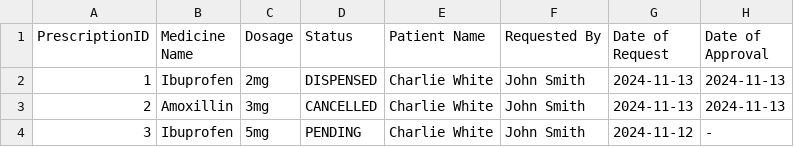
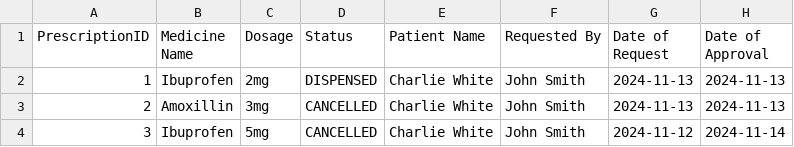
Before and after one commit to kritp03/SC2002-HMS-Group3, a CSV file: HMS/data/Prescription_List.csv, drawn as a sheet.

```diff
--- a/HMS/data/Prescription_List.csv
+++ b/HMS/data/Prescription_List.csv
@@ -3,2 +3,2 @@
 2,Amoxillin,3mg,CANCELLED,Charlie White,John Smith,2024-11-13,2024-11-13
-3,Ibuprofen,5mg,PENDING,Charlie White,John Smith,2024-11-12,-
+3,Ibuprofen,5mg,CANCELLED,Charlie White,John Smith,2024-11-12,2024-11-14
```
Also changed, not shown: 9 other files.
